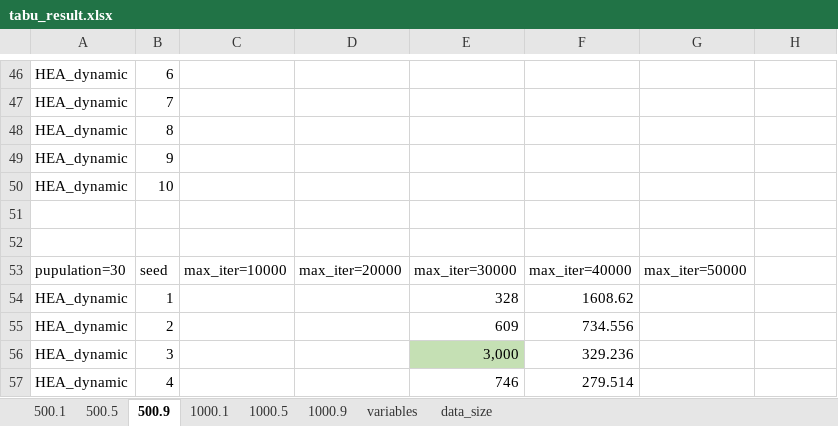
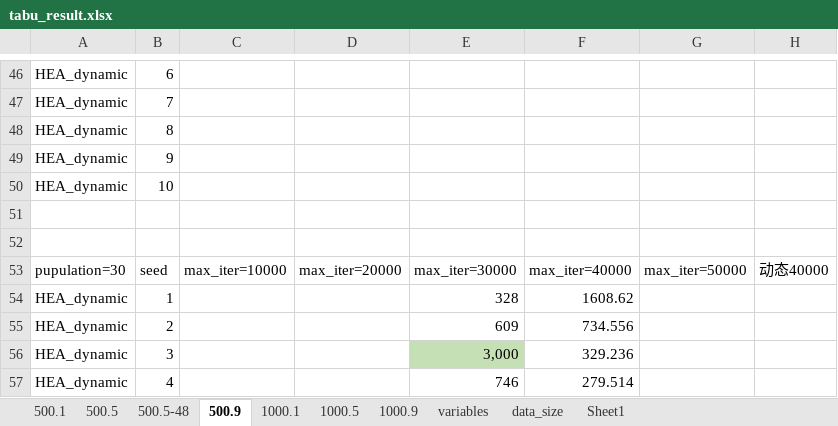
Before and after one commit to ssfc/npbenchmark, an Excel workbook: npbenchmark-main/tabucol_vector/tabu_result.xlsx, sheet 500.9, drawn as a sheet; only a part is shown, gaps mark what is left out; values as stored, in another font and other column widths than the file's, no borders; the diff names each change by its address in the sheet, - before the commit and + after, or states it on an @@ line.

```diff
--- a/npbenchmark-main/tabucol_vector/tabu_result.xlsx (sheet 500.9)
+++ b/npbenchmark-main/tabucol_vector/tabu_result.xlsx (sheet 500.9)
+sheet tab: 500.5-48
+sheet tab: Sheet1
-H53: (empty)
+H53: 动态40000
```
Also changed, not shown: sheet 500.1, 8 other files.
